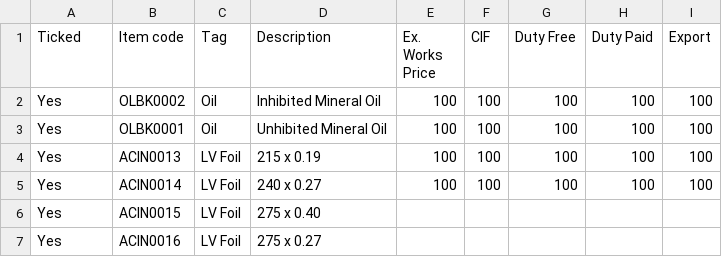
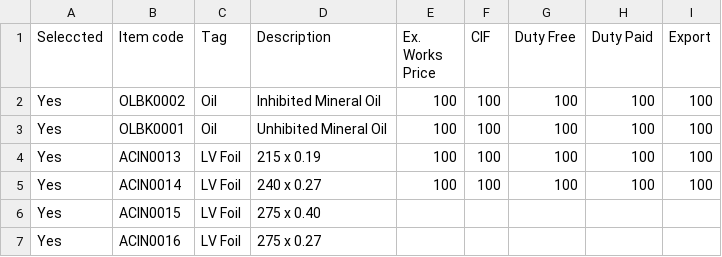
Before and after one commit to praworks/LTL, a CSV file: BOM Automation v2/items.csv, drawn as a sheet; only a part is shown.

```diff
--- a/BOM Automation v2/items.csv
+++ b/BOM Automation v2/items.csv
@@ -1,2 +1,2 @@
-Ticked,Item code,Tag,Description,Ex. Works Price,CIF,Duty Free,Duty Paid,Export
+Seleccted,Item code,Tag,Description,Ex. Works Price,CIF,Duty Free,Duty Paid,Export
 Yes,OLBK0002,Oil,Inhibited Mineral Oil,100,100,100,100,100
```
Also changed, not shown: 1 other file.
